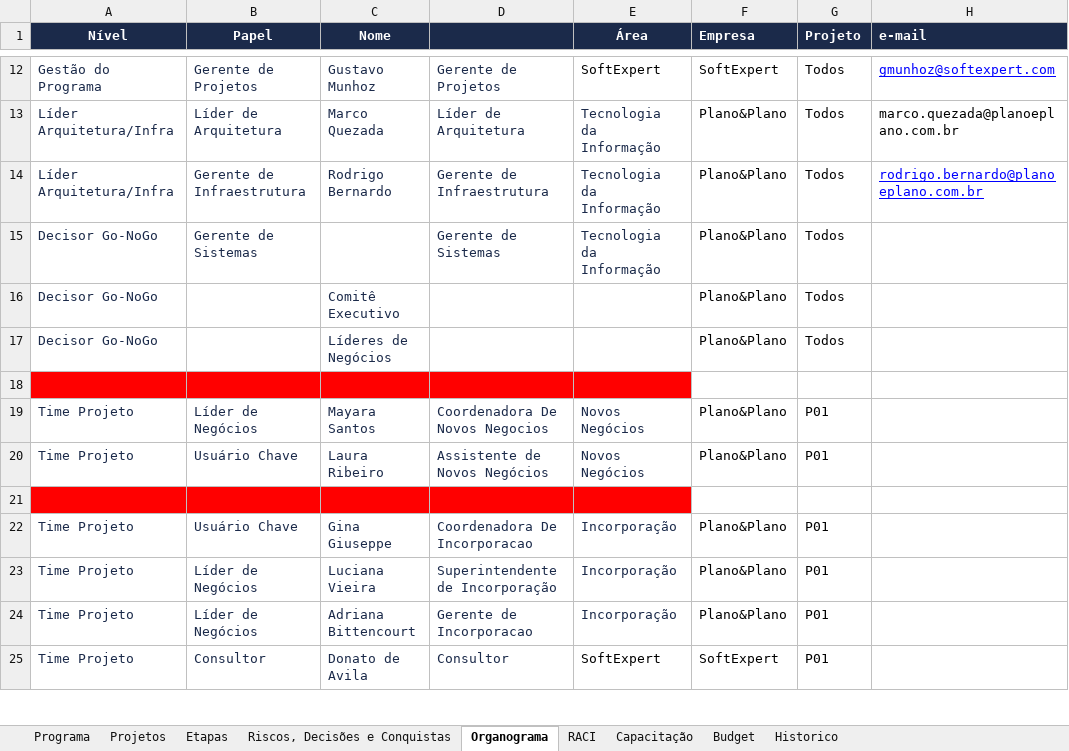
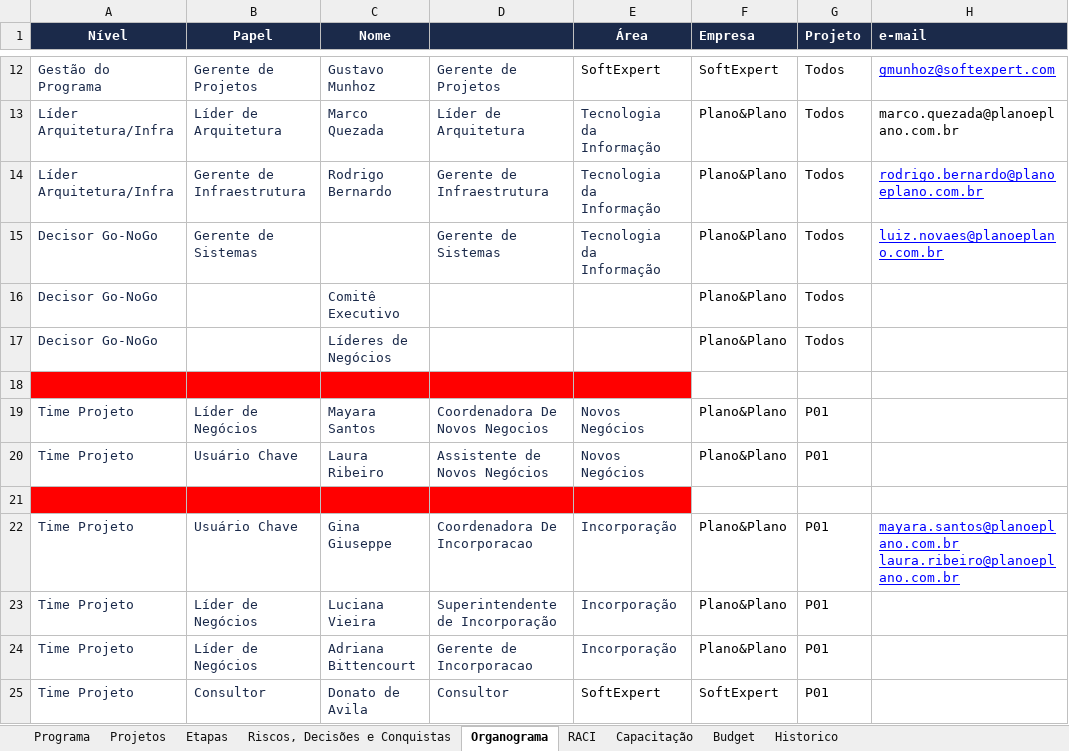
Before and after one commit to Lucas7Fernandes/Softexpert, an Excel workbook: template-softexpert.xlsx, sheet Organograma, drawn as a sheet; only a part is shown, gaps mark what is left out; values as stored, in another font and other column widths than the file's, no borders; the diff names each change by its address in the sheet, - before the commit and + after, or states it on an @@ line.

Commit message:
Atualização automática da planilha

```diff
--- a/template-softexpert.xlsx (sheet Organograma)
+++ b/template-softexpert.xlsx (sheet Organograma)
-H15 (e-mail): (empty)
+H15 (e-mail): luiz.novaes@planoeplano.com.br
-H22 (e-mail): (empty)
+H22 (e-mail): mayara.santos@planoeplano.com.br laura.ribeiro@planoeplano.com.br
```
